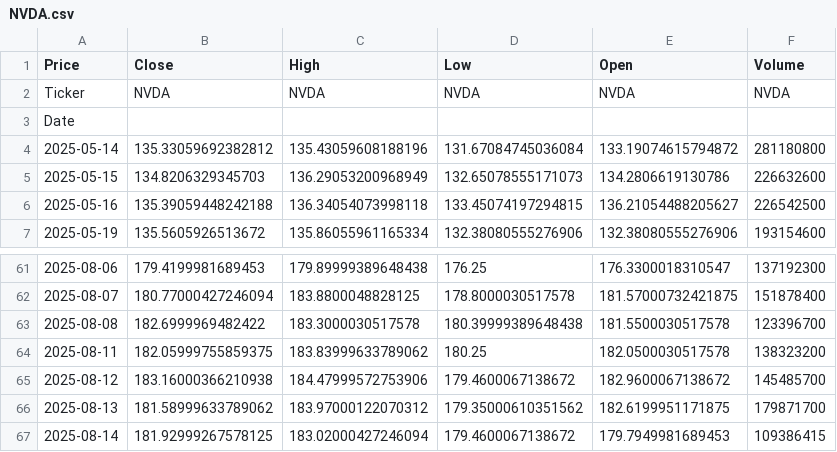
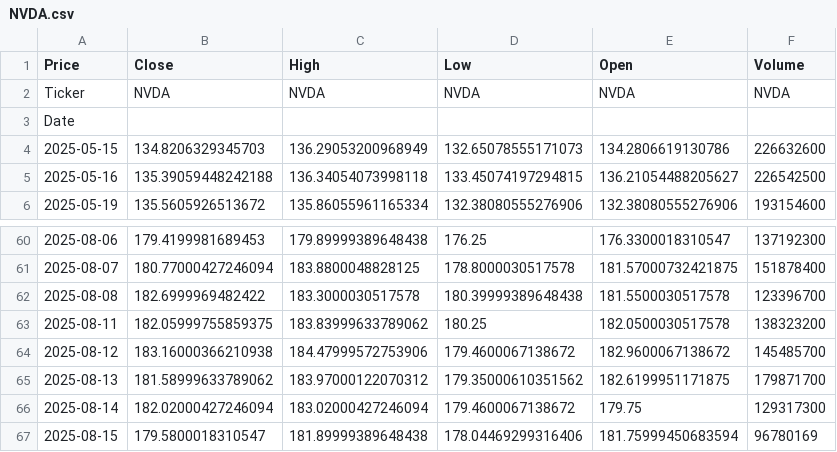
Before and after one commit to noaaadx/simulador_tendencia, a CSV file: data/raw/NVDA.csv, drawn as a sheet; only a part is shown, gaps mark what is left out.

```diff
--- a/data/raw/NVDA.csv
+++ b/data/raw/NVDA.csv
@@ -3,3 +3,2 @@ Ticker,NVDA,NVDA,NVDA,NVDA,NVDA
 Date,,,,,
-2025-05-14,135.33059692382812,135.43059608188196,131.67084745036084,133.19074615794872,281180800
 2025-05-15,134.8206329345703,136.29053200968949,132.65078555171073,134.2806619130786,226632600
@@ -66,2 +65,3 @@ Date,,,,,
 2025-08-13,181.58999633789062,183.97000122070312,179.35000610351562,182.6199951171875,179871700
-2025-08-14,181.92999267578125,183.02000427246094,179.4600067138672,179.7949981689453,109386415
+2025-08-14,182.02000427246094,183.02000427246094,179.4600067138672,179.75,129317300
+2025-08-15,179.5800018310547,181.89999389648438,178.04469299316406,181.75999450683594,96780169
```
Also changed, not shown: 19 other files.
